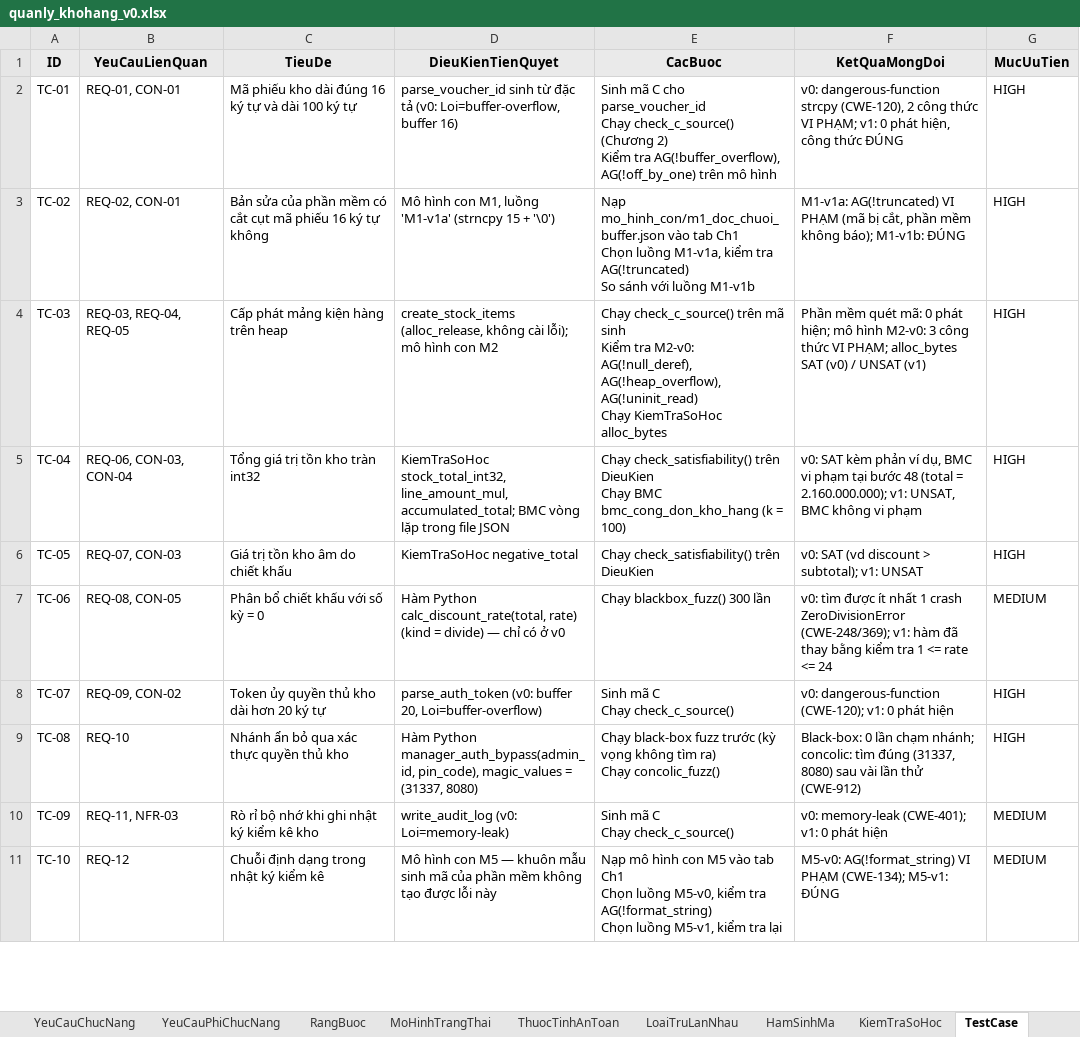
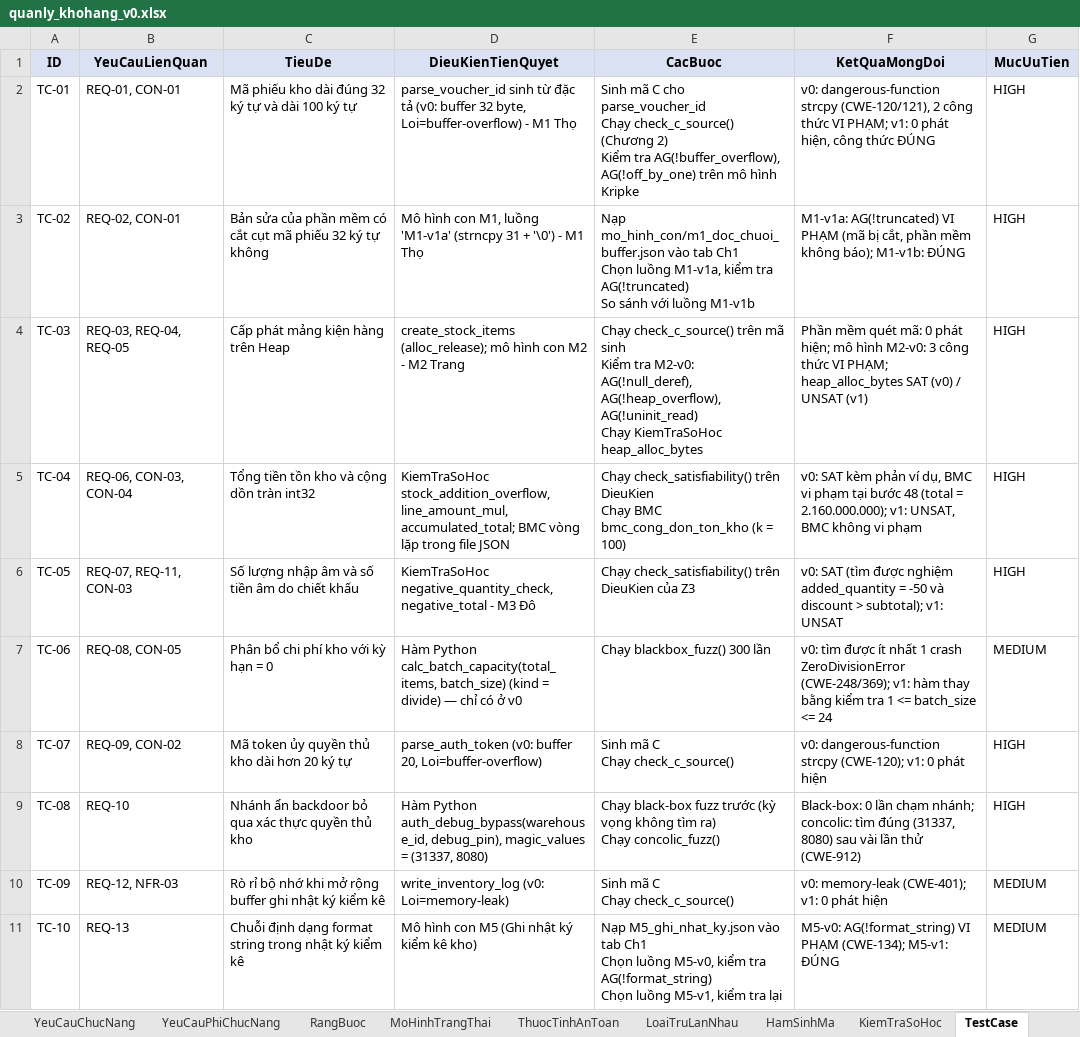
Before and after one commit to trangnguyenkieu927/ATPM_Group_04_inventory-memory-audit, an Excel workbook: 01_spec/quanly_khohang_v0.xlsx, sheet TestCase, drawn as a sheet; only a part is shown; values as stored, in another font and other column widths than the file's, no borders; the diff covers the shown part only; the diff names each change by its address in the sheet, - before the commit and + after, or states it on an @@ line.

Commit message:
cập nhật: đồng bộ đặc tả tổng hợp quanly_khohang_v0.xlsx, đồng bộ json m1 m2 m3 và bổ sung bộ kiểm chứng chuyên sâu m2

```diff
--- a/01_spec/quanly_khohang_v0.xlsx (sheet TestCase)
+++ b/01_spec/quanly_khohang_v0.xlsx (sheet TestCase)
-C2 (TieuDe): …dài đúng 16 ký tự…
+C2 (TieuDe): …dài đúng 32 ký tự…
-D2 (DieuKienTienQuyet): …tả (v0: Loi=buffer-overflow, buffer 16)
+D2 (DieuKienTienQuyet): …tả (v0: buffer 32 byte, Loi=buffer-overflow) - M1 Thọ
-E2 (CacBuoc): …mô hình
+E2 (CacBuoc): …mô hình Kripke
-F2 (KetQuaMongDoi): …dangerous-function strcpy (CWE-120), 2 công…
+F2 (KetQuaMongDoi): …dangerous-function strcpy (CWE-120/121), 2 công…
-C3 (TieuDe): …mã phiếu 16 ký tự…
+C3 (TieuDe): …mã phiếu 32 ký tự…
-D3 (DieuKienTienQuyet): …'M1-v1a' (strncpy 15 + '\0')
+D3 (DieuKienTienQuyet): …'M1-v1a' (strncpy 31 + '\0') - M1 Thọ
-C4 (TieuDe): Cấp phát mảng kiện hàng trên heap
+C4 (TieuDe): Cấp phát mảng kiện hàng trên Heap
-D4 (DieuKienTienQuyet): create_stock_items (alloc_release, không cài lỗi); mô hình con M2
+D4 (DieuKienTienQuyet): create_stock_items (alloc_release); mô hình con M2 - M2 Trang
-E4 (CacBuoc): …Chạy KiemTraSoHoc alloc_bytes
+E4 (CacBuoc): …Chạy KiemTraSoHoc heap_alloc_bytes
-F4 (KetQuaMongDoi): …VI PHẠM; alloc_bytes SAT (v0)…
+F4 (KetQuaMongDoi): …VI PHẠM; heap_alloc_bytes SAT (v0)…
-C5 (TieuDe): Tổng giá trị tồn kho tràn int32
+C5 (TieuDe): Tổng tiền tồn kho và cộng dồn tràn int32
-D5 (DieuKienTienQuyet): KiemTraSoHoc stock_total_int32, line_amount_mul, accumulated_total;…
+D5 (DieuKienTienQuyet): KiemTraSoHoc stock_addition_overflow, line_amount_mul, accumulated_total;…
-E5 (CacBuoc): …Chạy BMC bmc_cong_don_kho_hang (k =…
+E5 (CacBuoc): …Chạy BMC bmc_cong_don_ton_kho (k =…
-B6 (YeuCauLienQuan): REQ-07, CON-03
+B6 (YeuCauLienQuan): REQ-07, REQ-11, CON-03
-C6 (TieuDe): Giá trị tồn kho âm do chiết khấu
+C6 (TieuDe): Số lượng nhập âm và số tiền âm do chiết khấu
-D6 (DieuKienTienQuyet): KiemTraSoHoc negative_total
+D6 (DieuKienTienQuyet): KiemTraSoHoc negative_quantity_check, negative_total - M3 Đô
-E6 (CacBuoc): Chạy check_satisfiability() trên DieuKien
+E6 (CacBuoc): Chạy check_satisfiability() trên DieuKien của Z3
-F6 (KetQuaMongDoi): v0: SAT (vd discount >…
+F6 (KetQuaMongDoi): v0: SAT (tìm được nghiệm added_quantity = -50 và discount >…
-C7 (TieuDe): Phân bổ chiết khấu với số kỳ = 0
+C7 (TieuDe): Phân bổ chi phí kho với kỳ hạn = 0
-D7 (DieuKienTienQuyet): Hàm Python calc_discount_rate(total, rate) (kind =…
+D7 (DieuKienTienQuyet): Hàm Python calc_batch_capacity(total_items, batch_size) (kind =…
-F7 (KetQuaMongDoi): …v1: hàm đã thay bằng kiểm tra 1 <= rate <= 24
+F7 (KetQuaMongDoi): …v1: hàm thay bằng kiểm tra 1 <= batch_size <= 24
-C8 (TieuDe): Token ủy quyền thủ kho dài hơn 20 ký tự
+C8 (TieuDe): Mã token ủy quyền thủ kho dài hơn 20 ký tự
-F8 (KetQuaMongDoi): v0: dangerous-function (CWE-120); v1:…
+F8 (KetQuaMongDoi): v0: dangerous-function strcpy (CWE-120); v1:…
-C9 (TieuDe): Nhánh ẩn bỏ qua xác thực quyền thủ kho
+C9 (TieuDe): Nhánh ẩn backdoor bỏ qua xác thực quyền thủ kho
-D9 (DieuKienTienQuyet): Hàm Python manager_auth_bypass(admin_id, pin_code), magic_values =…
+D9 (DieuKienTienQuyet): Hàm Python auth_debug_bypass(warehouse_id, debug_pin), magic_values =…
-B10 (YeuCauLienQuan): REQ-11, NFR-03
+B10 (YeuCauLienQuan): REQ-12, NFR-03
-C10 (TieuDe): …nhớ khi ghi nhật ký kiểm kê kho
+C10 (TieuDe): …nhớ khi mở rộng buffer ghi nhật ký kiểm kê
-D10 (DieuKienTienQuyet): write_audit_log (v0: Loi=memory-leak)
+D10 (DieuKienTienQuyet): write_inventory_log (v0: Loi=memory-leak)
-B11 (YeuCauLienQuan): REQ-12
+B11 (YeuCauLienQuan): REQ-13
-C11 (TieuDe): Chuỗi định dạng trong nhật ký kiểm kê
+C11 (TieuDe): Chuỗi định dạng format string trong nhật ký kiểm kê
-D11 (DieuKienTienQuyet): …con M5 — khuôn mẫu sinh mã của phần mềm không tạo được lỗi này
+D11 (DieuKienTienQuyet): …con M5 (Ghi nhật ký kiểm kê kho)
-E11 (CacBuoc): Nạp mô hình con M5 vào tab…
+E11 (CacBuoc): Nạp M5_ghi_nhat_ky.json vào tab…
```
Also changed, not shown: 16 edited cells elsewhere in this sheet, sheet MoHinhTrangThai, sheet HamSinhMa, sheet YeuCauChucNang, sheet KiemTraSoHoc, sheet ThuocTinhAnToan, sheet YeuCauPhiChucNang, 3 more sheets, 8 other files.
